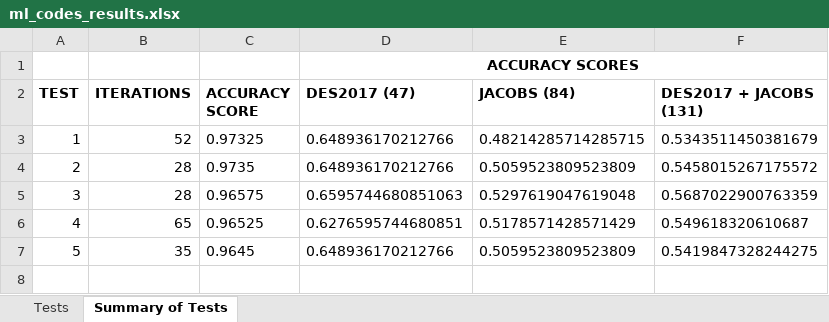
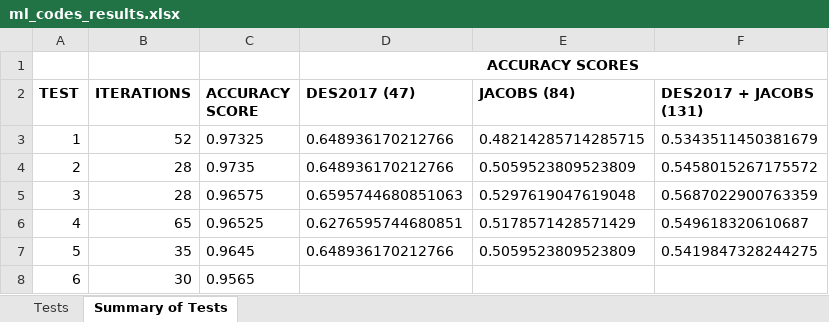
Before and after one commit to Annarien/GravitationalLenses, an Excel workbook: Results /ml_codes_results.xlsx, sheet Summary of Tests, drawn as a sheet; values as stored, in another font and other column widths than the file's, no borders; the diff names each change by its address in the sheet, - before the commit and + after, or states it on an @@ line.

```diff
--- a/Results /ml_codes_results.xlsx (sheet Summary of Tests)
+++ b/Results /ml_codes_results.xlsx (sheet Summary of Tests)
+row 8: 6 | 30 | 0.9565
```
Also changed, not shown: sheet Tests, 2 other files.
